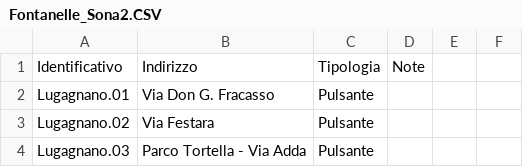
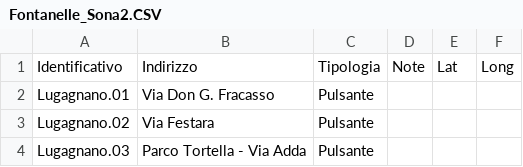
Before and after one commit to ITSLASTProgetti/6Fontanelle, a CSV file: data/Fontanelle_Sona2.CSV, drawn as a sheet; only a part is shown.

Commit message:
Update Fontanelle_Sona2.CSV

```diff
--- a/data/Fontanelle_Sona2.CSV
+++ b/data/Fontanelle_Sona2.CSV
@@ -1,2 +1,2 @@
-Identificativo;Indirizzo;Tipologia;Note;;
+Identificativo;Indirizzo;Tipologia;Note;Lat;Long
 Lugagnano.01;Via Don G. Fracasso;Pulsante;;;
```
